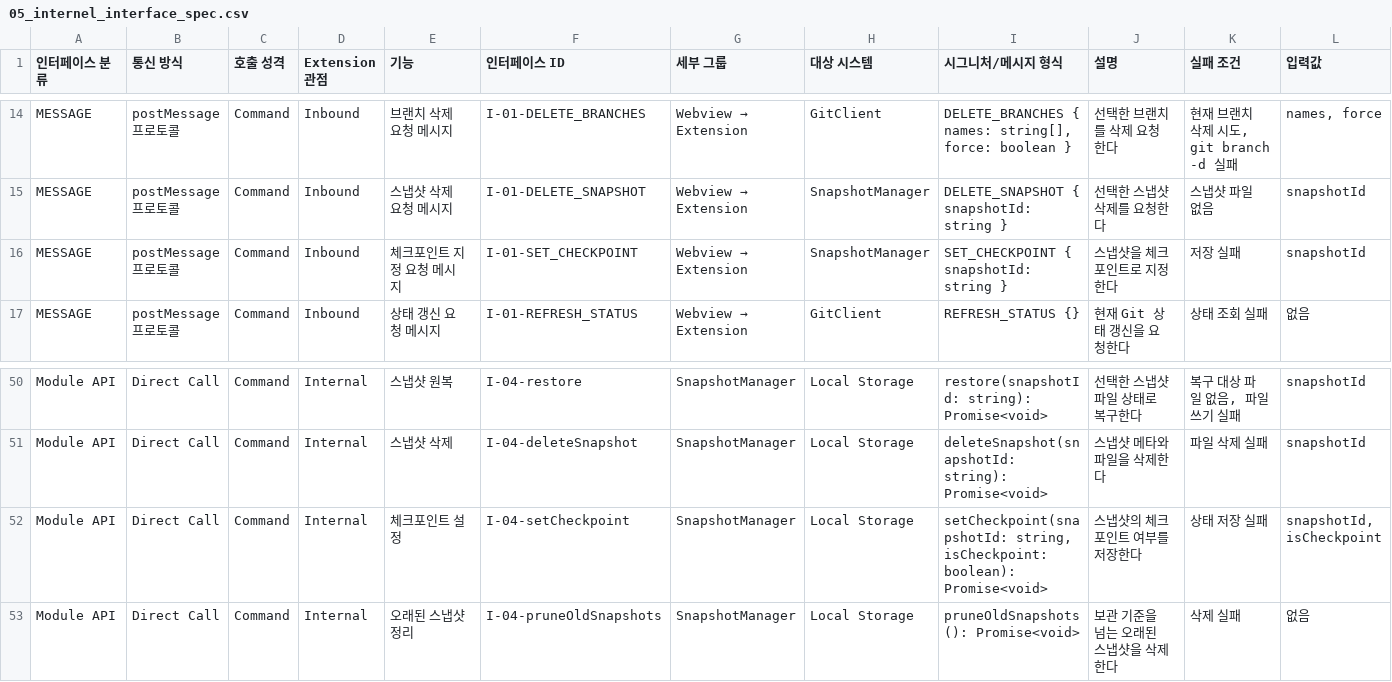
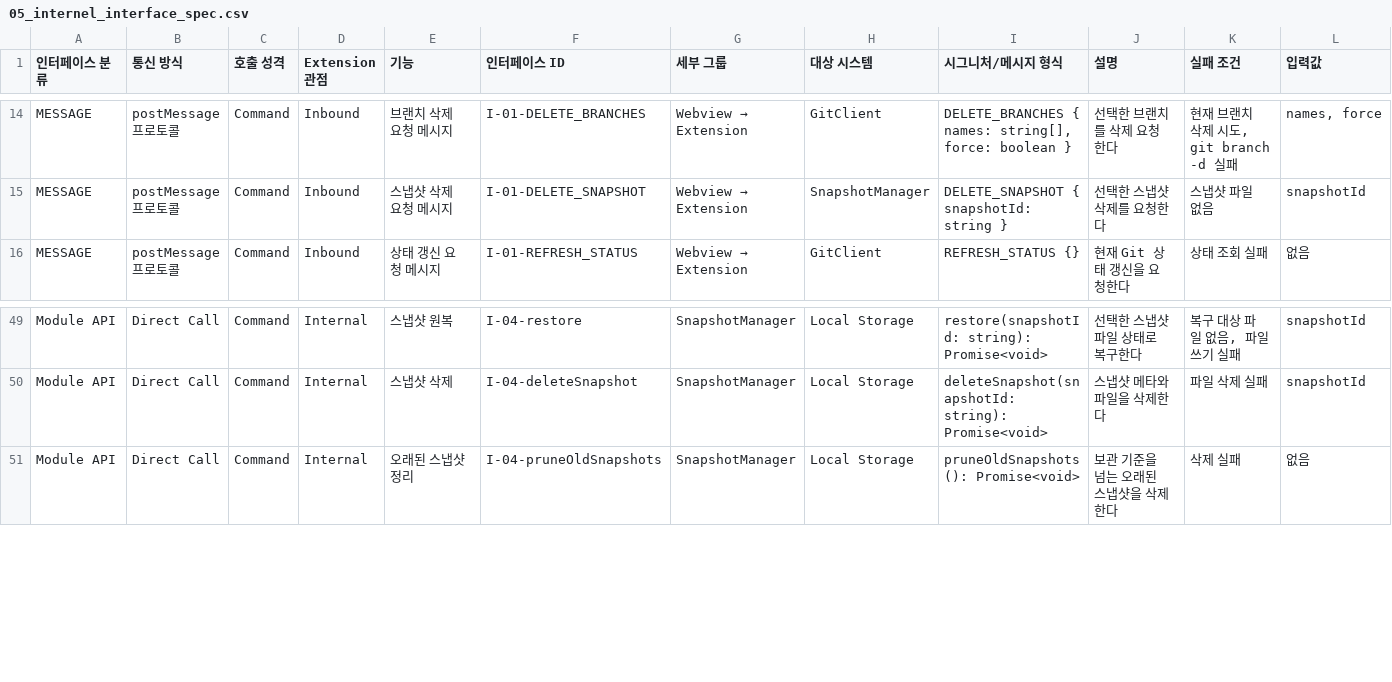
Before and after one commit to shsgrnd/s14-final_S14P31B103, a CSV file: docs/api/05_internel_interface_spec.csv, drawn as a sheet; only a part is shown, gaps mark what is left out; rows hold the shown columns only; the diff names each change by its address in the sheet, - before the commit and + after, or states it on an @@ line.

```diff
--- a/docs/api/05_internel_interface_spec.csv
+++ b/docs/api/05_internel_interface_spec.csv
-row 16: MESSAGE | postMessage 프로토콜 | Command | Inbound | 체크포인트 지정 요청 메시지 | I-01-SET_CHECKPOINT | Webview → Extension | SnapshotManager | SET_CHECKPOINT { snapshotId: string } | 스냅샷을 체크포인트로 지정한다 | 저장 실패 | snapshotId
-row 52: Module API | Direct Call | Command | Internal | 체크포인트 설정 | I-04-setCheckpoint | SnapshotManager | Local Storage | setCheckpoint(snapshotId: string, isCheckpoint: boolean): Promise<void> | 스냅샷의 체크포인트 여부를 저장한다 | 상태 저장 실패 | snapshotId, isCheckpoint
```
Also changed, not shown: docs/api/06_data_type_interface_spec.csv, docs/planning/reference/02_message_protocol.csv, 15 other files.
